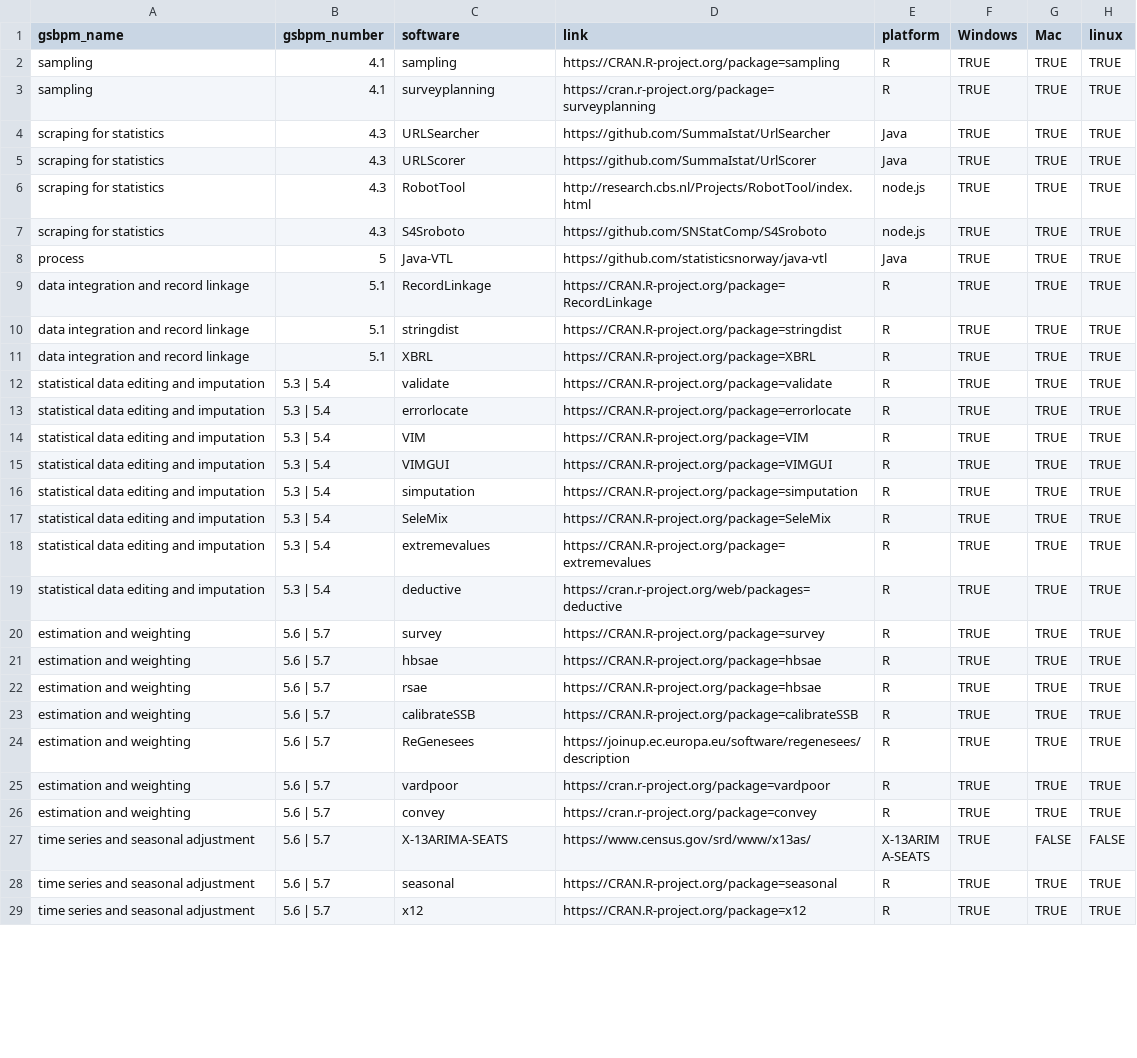
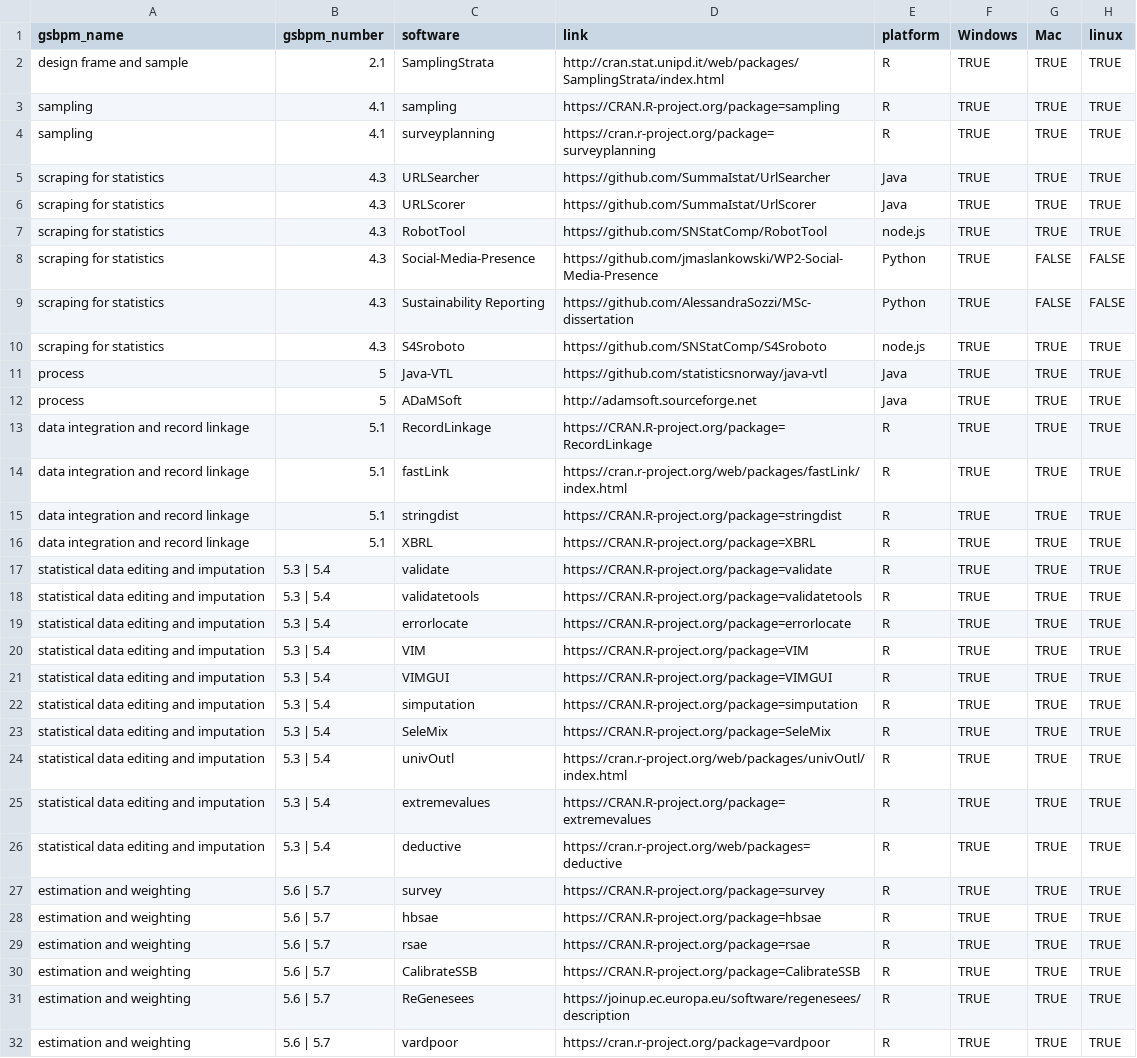
Before and after one commit to SNStatComp/awesome-official-statistics-software, a CSV file: data/software.csv, drawn as a sheet; only a part is shown; the shorter side is filled out with more unchanged rows; the diff covers the shown part only.

Commit message:
Correction for the CalibrateSSB (it is with capital C). R project added.

```diff
--- a/data/software.csv
+++ b/data/software.csv
@@ -1,2 +1,3 @@
 "gsbpm_name","gsbpm_number","software","link","platform","Windows","Mac","linux"
+"design frame and sample","2.1","SamplingStrata"," http://cran.stat.unipd.it/web/packages/SamplingStrata/index.html","R",TRUE,TRUE,TRUE
 "sampling","4.1","sampling","https://CRAN.R-project.org/package=sampling","R",TRUE,TRUE,TRUE
@@ -5,6 +6,10 @@
 "scraping for statistics","4.3","URLScorer","https://github.com/SummaIstat/UrlScorer","Java",TRUE,TRUE,TRUE
-"scraping for statistics","4.3","RobotTool","http://research.cbs.nl/Projects/RobotTool/index.html","node.js",TRUE,TRUE,TRUE
+"scraping for statistics","4.3","RobotTool","https://github.com/SNStatComp/RobotTool","node.js",TRUE,TRUE,TRUE
+"scraping for statistics","4.3","Social-Media-Presence","https://github.com/jmaslankowski/WP2-Social-Media-Presence","Python",TRUE,FALSE,FALSE
+"scraping for statistics","4.3","Sustainability Reporting","https://github.com/AlessandraSozzi/MSc-dissertation","Python",TRUE,FALSE,FALSE
 "scraping for statistics","4.3","S4Sroboto","https://github.com/SNStatComp/S4Sroboto","node.js",TRUE,TRUE,TRUE
 "process","5","Java-VTL","https://github.com/statisticsnorway/java-vtl","Java",TRUE,TRUE,TRUE
+"process","5","ADaMSoft","http://adamsoft.sourceforge.net","Java",TRUE,TRUE,TRUE
 "data integration and record linkage","5.1","RecordLinkage","https://CRAN.R-project.org/package=RecordLinkage","R",TRUE,TRUE,TRUE
+"data integration and record linkage","5.1","fastLink","https://cran.r-project.org/web/packages/fastLink/index.html","R",TRUE,TRUE,TRUE
 "data integration and record linkage","5.1","stringdist","https://CRAN.R-project.org/package=stringdist","R",TRUE,TRUE,TRUE
@@ -12,2 +17,3 @@
 "statistical data editing and imputation","5.3 | 5.4","validate","https://CRAN.R-project.org/package=validate","R",TRUE,TRUE,TRUE
+"statistical data editing and imputation","5.3 | 5.4","validatetools","https://CRAN.R-project.org/package=validatetools","R",TRUE,TRUE,TRUE
 "statistical data editing and imputation","5.3 | 5.4","errorlocate","https://CRAN.R-project.org/package=errorlocate","R",TRUE,TRUE,TRUE
@@ -17,2 +23,3 @@
 "statistical data editing and imputation","5.3 | 5.4","SeleMix","https://CRAN.R-project.org/package=SeleMix","R",TRUE,TRUE,TRUE
+"statistical data editing and imputation","5.3 | 5.4","univOutl","https://cran.r-project.org/web/packages/univOutl/index.html","R",TRUE,TRUE,TRUE
 "statistical data editing and imputation","5.3 | 5.4","extremevalues","https://CRAN.R-project.org/package=extremevalues","R",TRUE,TRUE,TRUE
@@ -21,4 +28,4 @@
 "estimation and weighting","5.6 | 5.7","hbsae","https://CRAN.R-project.org/package=hbsae","R",TRUE,TRUE,TRUE
-"estimation and weighting","5.6 | 5.7","rsae","https://CRAN.R-project.org/package=hbsae","R",TRUE,TRUE,TRUE
-"estimation and weighting","5.6 | 5.7","calibrateSSB","https://CRAN.R-project.org/package=calibrateSSB","R",TRUE,TRUE,TRUE
+"estimation and weighting","5.6 | 5.7","rsae","https://CRAN.R-project.org/package=rsae","R",TRUE,TRUE,TRUE
+"estimation and weighting","5.6 | 5.7","CalibrateSSB","https://CRAN.R-project.org/package=CalibrateSSB","R",TRUE,TRUE,TRUE
 "estimation and weighting","5.6 | 5.7","ReGenesees","https://joinup.ec.europa.eu/software/regenesees/description","R",TRUE,TRUE,TRUE
```
Also changed, not shown: 2 added rows and 6 edited cells elsewhere in this file, 4 other files.
